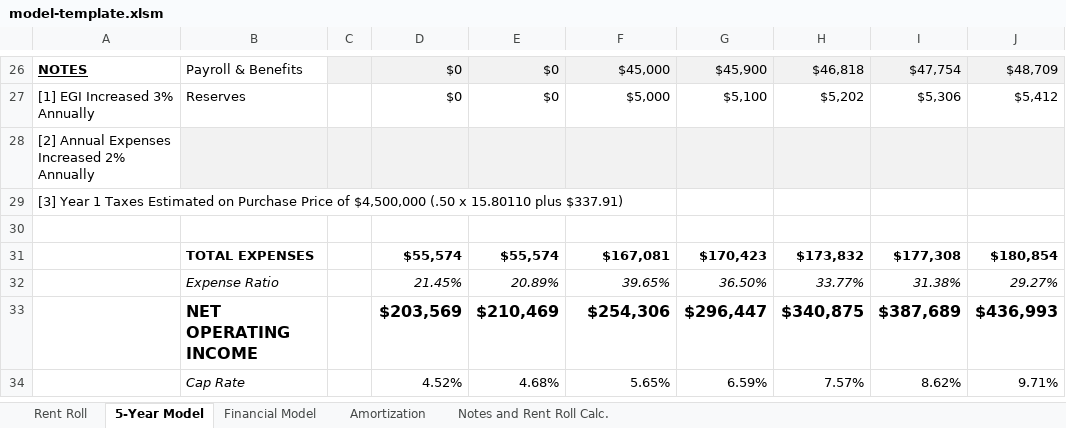
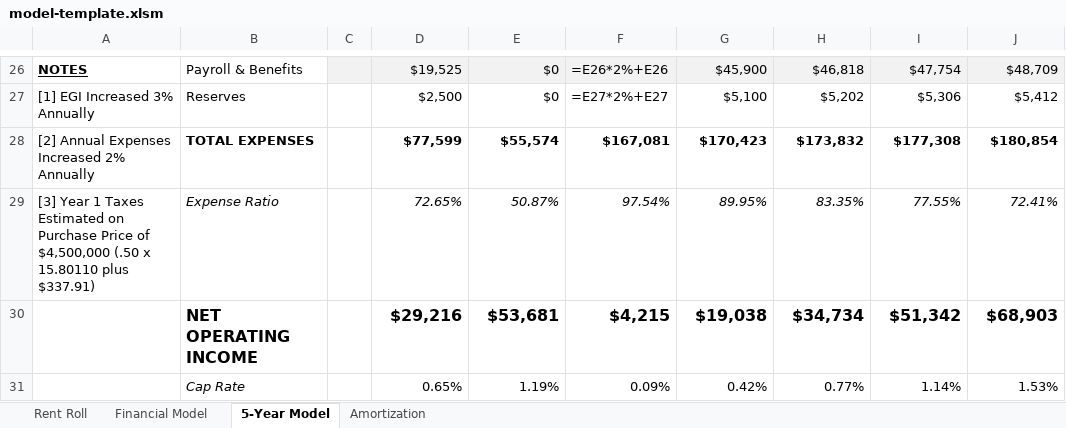
Before and after one commit to Brandongreene1013/SelfStorage-CRM, an Excel workbook: public/model-template.xlsm, sheet 5-Year Model, drawn as a sheet; only a part is shown, gaps mark what is left out; values as stored, in another font and other column widths than the file's, no borders; formulas without a stored value are shown as written; charts and pictures not drawn; removed rows and columns are numbered as before the commit, all else as after; the diff covers the shown part only; the diff names each change by its address in the sheet, - before the commit and + after, or states it on an @@ line.

```diff
--- a/public/model-template.xlsm (sheet 5-Year Model)
+++ b/public/model-template.xlsm (sheet 5-Year Model)
-sheet tab: Notes and Rent Roll Calc.
@@ sheet tab order changed: Rent Roll | Financial Model | 5-Year Model | Amortization @@
-D26: $0
+D26: $19,525
-F26: $45,000
+F26: =E26*2%+E26
-D27: $0
+D27: $2,500
-F27: $5,000
+F27: =E27*2%+E27
-row 28: [2] Annual Expenses Increased 2% Annually
-row 29: [3] Year 1 Taxes Estimated on Purchase Price of $4,500,000 (.50 x 15.80110 plus $337.91)
-row 30: (empty)
-A28: (empty)
+A28: [2] Annual Expenses Increased 2% Annually
-D28: $55,574
+D28: $77,599
-row 32:  | Expense Ratio |  | 21.45% | 20.89% | 39.65% | 36.50% | 33.77% | 31.38% | 29.27%
-row 33:  | NET OPERATING INCOME |  | $203,569 | $210,469 | $254,306 | $296,447 | $340,875 | $387,689 | $436,993
-row 34:  | Cap Rate |  | 4.52% | 4.68% | 5.65% | 6.59% | 7.57% | 8.62% | 9.71%
+row 29: [3] Year 1 Taxes Estimated on Purchase Price of $4,500,000 (.50 x 15.80110 plus $337.91) | Expense Ratio |  | 72.65% | 50.87% | 97.54% | 89.95% | 83.35% | 77.55% | 72.41%
+row 30:  | NET OPERATING INCOME |  | $29,216 | $53,681 | $4,215 | $19,038 | $34,734 | $51,342 | $68,903
+row 31:  | Cap Rate |  | 0.65% | 1.19% | 0.09% | 0.42% | 0.77% | 1.14% | 1.53%
```
Also changed, not shown: 5 added rows, 5 removed rows and 22 edited cells elsewhere in this sheet, sheet Amortization, sheet Financial Model, sheet Rent Roll, formulas that keep their value, charts or pictures, 4 other files.
